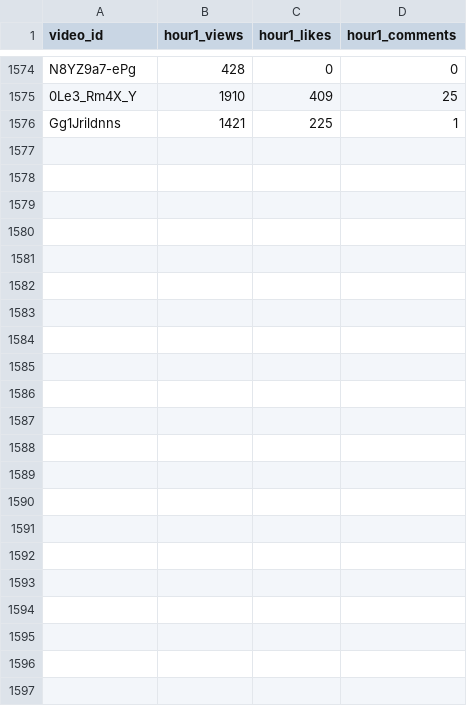
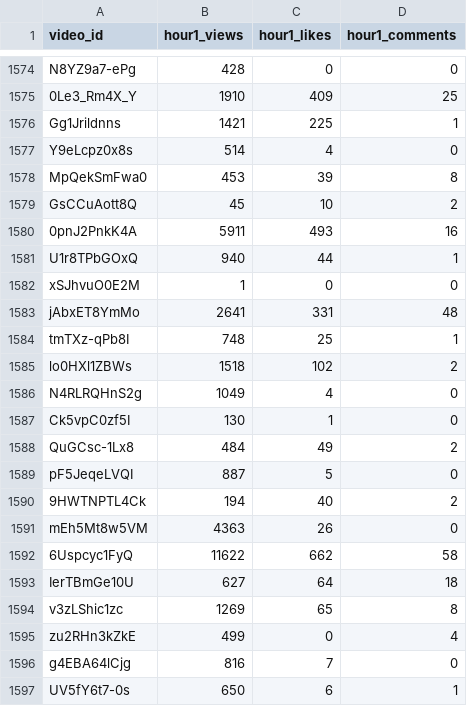
Before and after one commit to jaskiratkalra26/Youtube-Data-Extraction-Pipeline, a CSV file: hour1_data.csv, drawn as a sheet; only a part is shown, gaps mark what is left out.

```diff
--- a/hour1_data.csv
+++ b/hour1_data.csv
@@ -1576 +1576,22 @@ N8YZ9a7-ePg,428,0,0
 Gg1Jrildnns,1421,225,1
+Y9eLcpz0x8s,514,4,0
+MpQekSmFwa0,453,39,8
+GsCCuAott8Q,45,10,2
+0pnJ2PnkK4A,5911,493,16
+U1r8TPbGOxQ,940,44,1
+xSJhvuO0E2M,1,0,0
+jAbxET8YmMo,2641,331,48
+tmTXz-qPb8I,748,25,1
+lo0HXl1ZBWs,1518,102,2
+N4RLRQHnS2g,1049,4,0
+Ck5vpC0zf5I,130,1,0
+QuGCsc-1Lx8,484,49,2
+pF5JeqeLVQI,887,5,0
+9HWTNPTL4Ck,194,40,2
+mEh5Mt8w5VM,4363,26,0
+6Uspcyc1FyQ,11622,662,58
+IerTBmGe10U,627,64,18
+v3zLShic1zc,1269,65,8
+zu2RHn3kZkE,499,0,4
+g4EBA64lCjg,816,7,0
+UV5fY6t7-0s,650,6,1
```
Also changed, not shown: static_data.csv, 1 other file.
